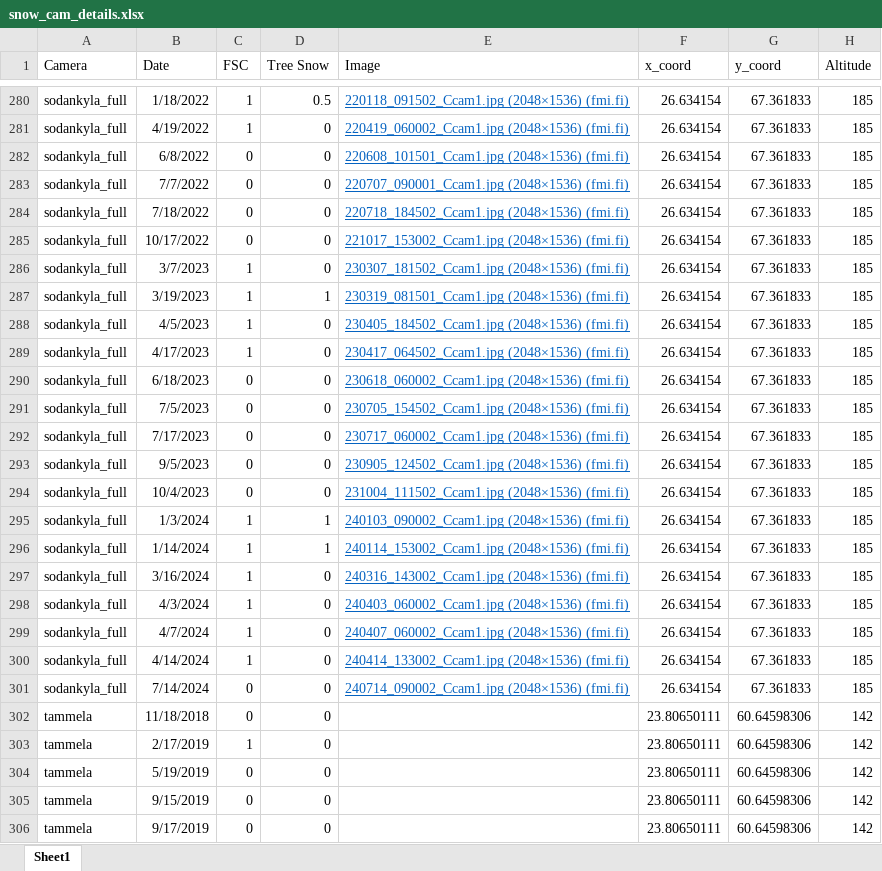
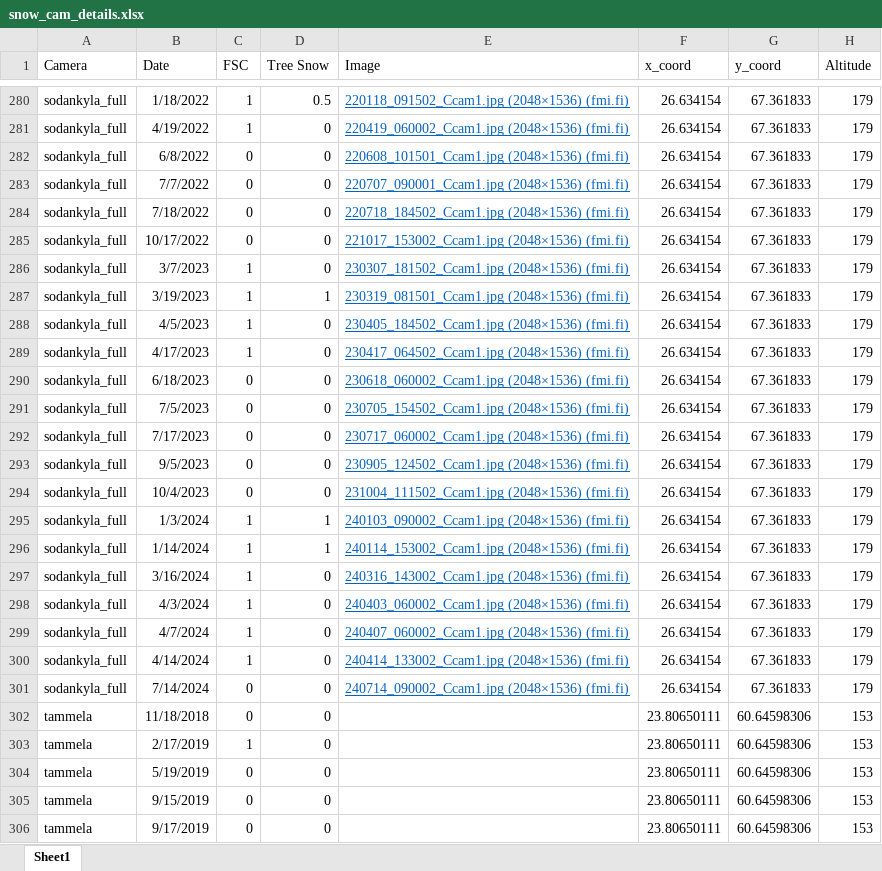
Before and after one commit to thomaslaraia/Snowstradamus, an Excel workbook: snow_cam_details.xlsx, sheet Sheet1, drawn as a sheet; only a part is shown, gaps mark what is left out; values as stored, in another font and other column widths than the file's, no borders; the diff covers the shown part only; the diff names each change by its address in the sheet, - before the commit and + after, or states it on an @@ line.

```diff
--- a/snow_cam_details.xlsx (sheet Sheet1)
+++ b/snow_cam_details.xlsx (sheet Sheet1)
-H280:H301 (Altitude): 185
+H280:H301 (Altitude): 179
-H302:H306 (Altitude): 142
+H302:H306 (Altitude): 153
```
Also changed, not shown: 139 edited cells elsewhere in this sheet.
